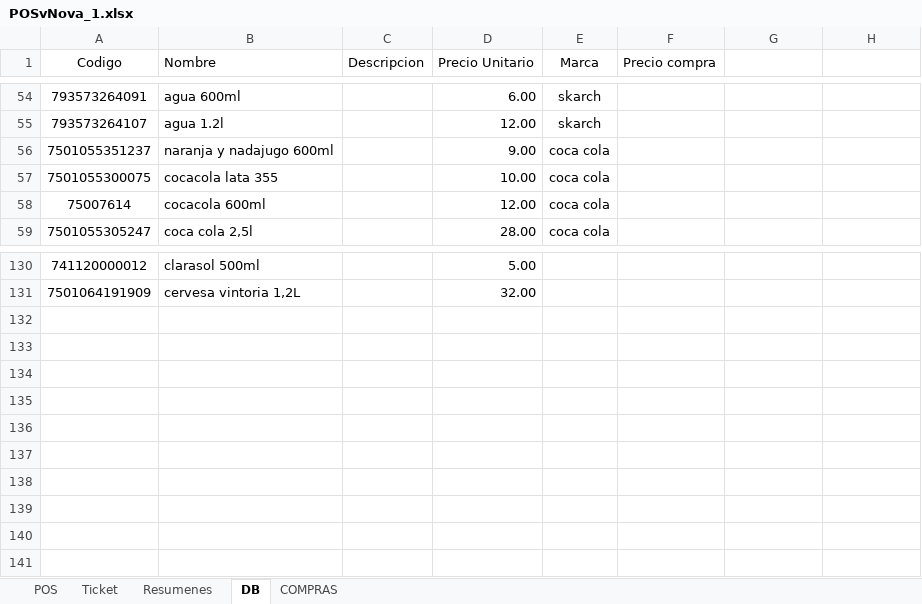
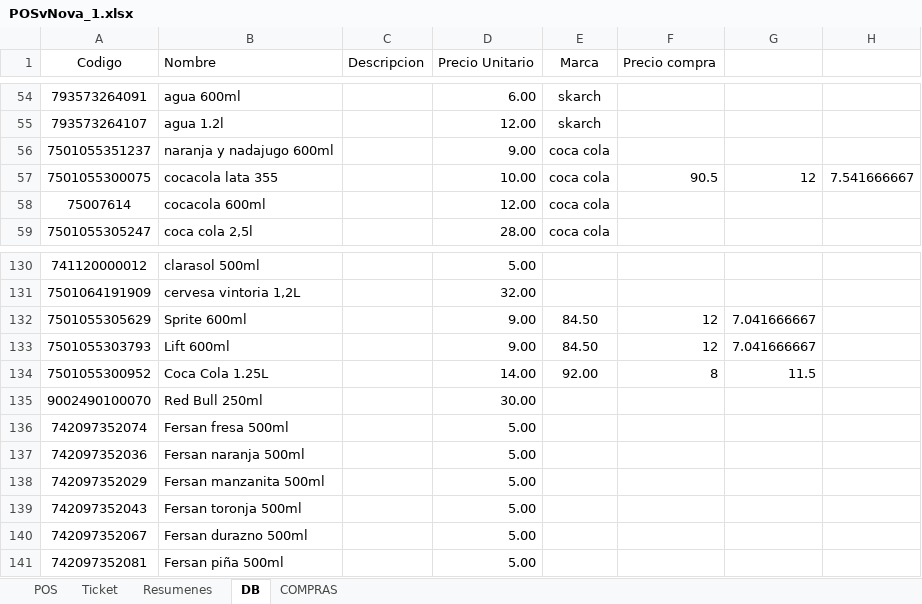
Before and after one commit to HugoIP/POS_vNova, an Excel workbook: POSvNova_1.xlsx, sheet DB, drawn as a sheet; only a part is shown, gaps mark what is left out; values as stored, in another font and other column widths than the file's, no borders; the diff names each change by its address in the sheet, - before the commit and + after, or states it on an @@ line.

Commit message:
Se han agregado varias bebidas

```diff
--- a/POSvNova_1.xlsx (sheet DB)
+++ b/POSvNova_1.xlsx (sheet DB)
-F57 (Precio compra): (empty)
+F57 (Precio compra): 90.5
-G57: (empty)
+G57: 12
-H57: (empty)
+H57: 7.541666667
+row 132: 7501055305629 | Sprite 600ml |  | 9.00 | 84.50 | 12 | 7.041666667
+row 133: 7501055303793 | Lift 600ml |  | 9.00 | 84.50 | 12 | 7.041666667
+row 134: 7501055300952 | Coca Cola 1.25L |  | 14.00 | 92.00 | 8 | 11.5
+row 135: 9002490100070 | Red Bull 250ml |  | 30.00
+row 136: 742097352074 | Fersan fresa 500ml |  | 5.00
+row 137: 742097352036 | Fersan naranja 500ml |  | 5.00
+row 138: 742097352029 | Fersan manzanita 500ml |  | 5.00
+row 139: 742097352043 | Fersan toronja 500ml |  | 5.00
+row 140: 742097352067 | Fersan durazno 500ml |  | 5.00
+row 141: 742097352081 | Fersan piña 500ml |  | 5.00
```
Also changed, not shown: sheet POS.
